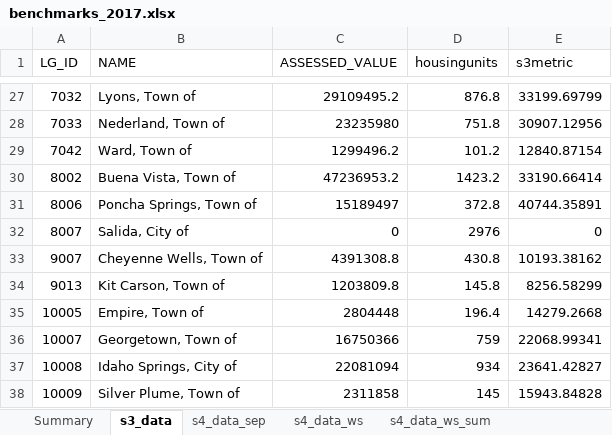
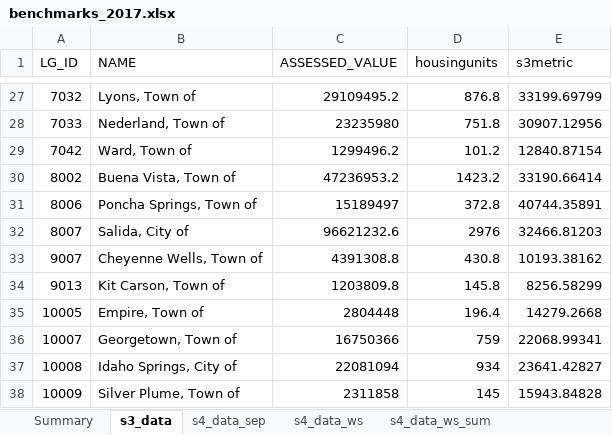
Before and after one commit to ColoradoDemography/SRF-Disadvantaged-Community-Benchmarks, an Excel workbook: benchmarks_2017.xlsx, sheet s3_data, drawn as a sheet; only a part is shown, gaps mark what is left out; values as stored, in another font and other column widths than the file's, no borders; the diff names each change by its address in the sheet, - before the commit and + after, or states it on an @@ line.

```diff
--- a/benchmarks_2017.xlsx (sheet s3_data)
+++ b/benchmarks_2017.xlsx (sheet s3_data)
-C32 (ASSESSED_VALUE): 0
+C32 (ASSESSED_VALUE): 96621232.6
-E32 (s3metric): 0
+E32 (s3metric): 32466.81203
```
Also changed, not shown: sheet s5a_data_sep, sheet s5b_data_sep, sheet s4_data_sep, sheet s4_data_ws_sum, sheet s5a_data_ws_sum, sheet s4_data_ws, 4 more sheets, 28 other files.
